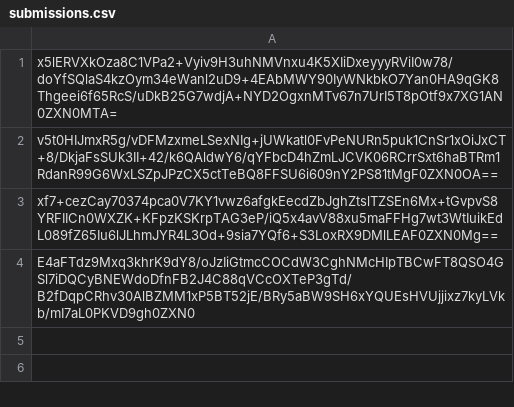
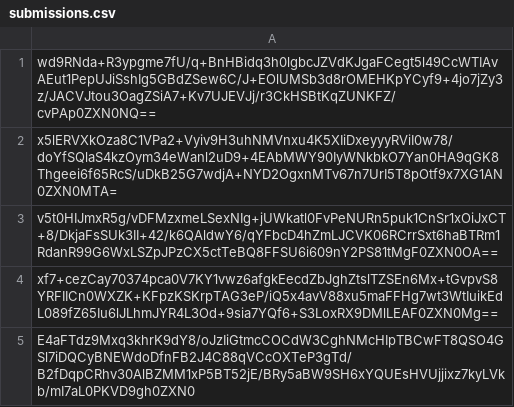
Before and after one commit to thotypous/ranking_submissions, a CSV file: d/924/f0fc46f63d7d86f50cf9a4b406f83f31f831e425886b8ceda87cbd01beaa/submissions.csv, drawn as a sheet; the diff names each change by its address in the sheet, - before the commit and + after, or states it on an @@ line.

Commit message:
Proof: found flag for test5

```diff
--- a/d/924/f0fc46f63d7d86f50cf9a4b406f83f31f831e425886b8ceda87cbd01beaa/submissions.csv
+++ b/d/924/f0fc46f63d7d86f50cf9a4b406f83f31f831e425886b8ceda87cbd01beaa/submissions.csv
+row 1: wd9RNda+R3ypgme7fU/q+BnHBidq3h0lgbcJZVdKJgaFCegt5l49CcWTIAvAEut1PepUJiSshIg5GBdZSew6C/J+EOlUMSb3d8rOMEHKpYCyf9+4jo7jZy3z/JACVJtou3OagZSiA7+Kv7UJEVJj/r3CkHSBtKqZUNKFZ/cvPAp0ZXN0NQ==
```
